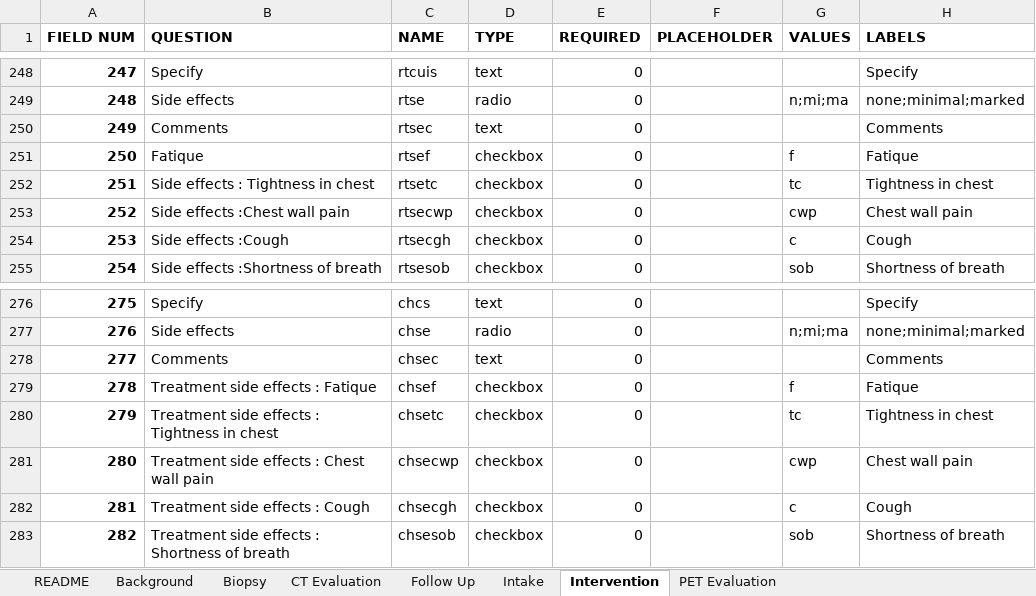
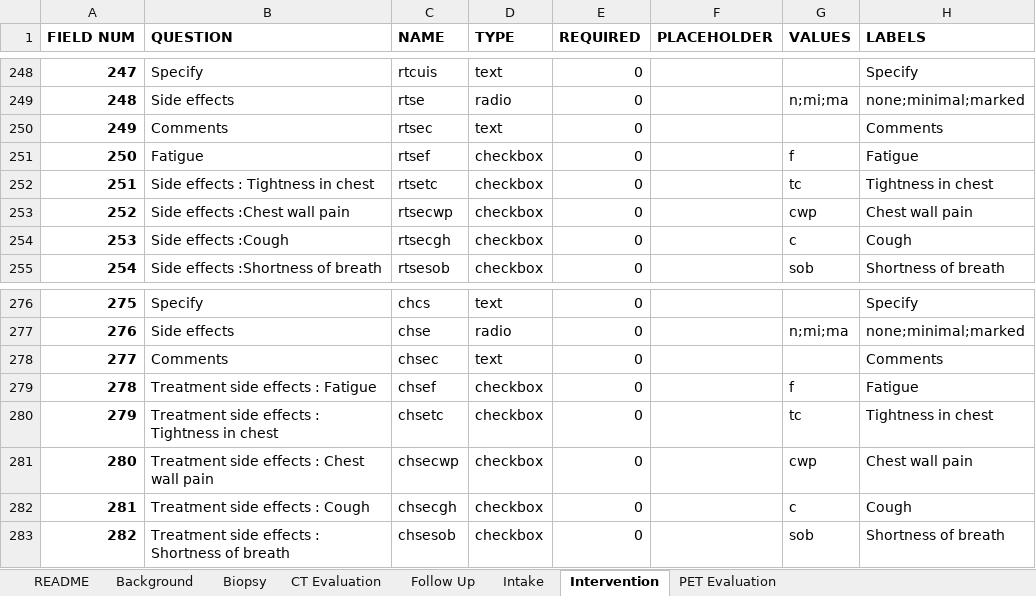
Before and after one commit to ParaxialTechnologies/SAMI-VAPALS-ELCAP, an Excel workbook: docs/form-fields/data-dictionary-all.xlsm, sheet Intervention, drawn as a sheet; only a part is shown, gaps mark what is left out; values as stored, in another font and other column widths than the file's, no borders; the diff names each change by its address in the sheet, - before the commit and + after, or states it on an @@ line.

```diff
--- a/docs/form-fields/data-dictionary-all.xlsm (sheet Intervention)
+++ b/docs/form-fields/data-dictionary-all.xlsm (sheet Intervention)
-B251 (QUESTION): Fatique
+B251 (QUESTION): Fatigue
-H251 (LABELS): Fatique
+H251 (LABELS): Fatigue
-B279 (QUESTION): Treatment side effects : Fatique
+B279 (QUESTION): Treatment side effects : Fatigue
-H279 (LABELS): Fatique
+H279 (LABELS): Fatigue
```
Also changed, not shown: sheet README, 12 other files.
